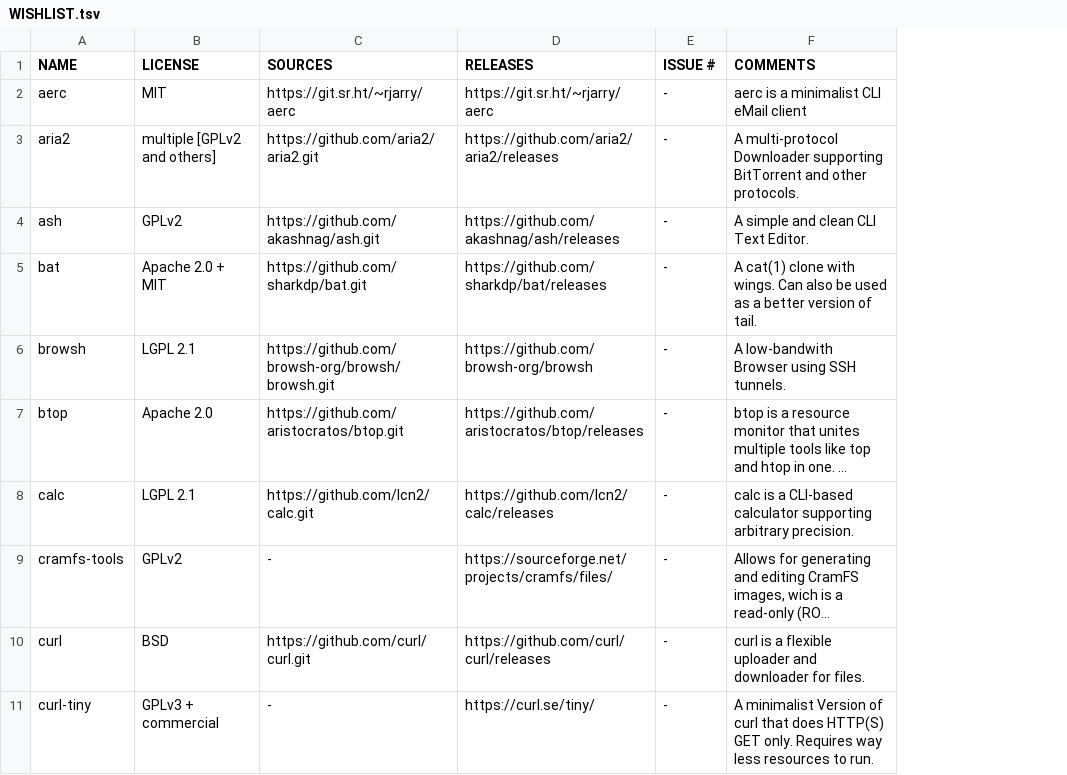
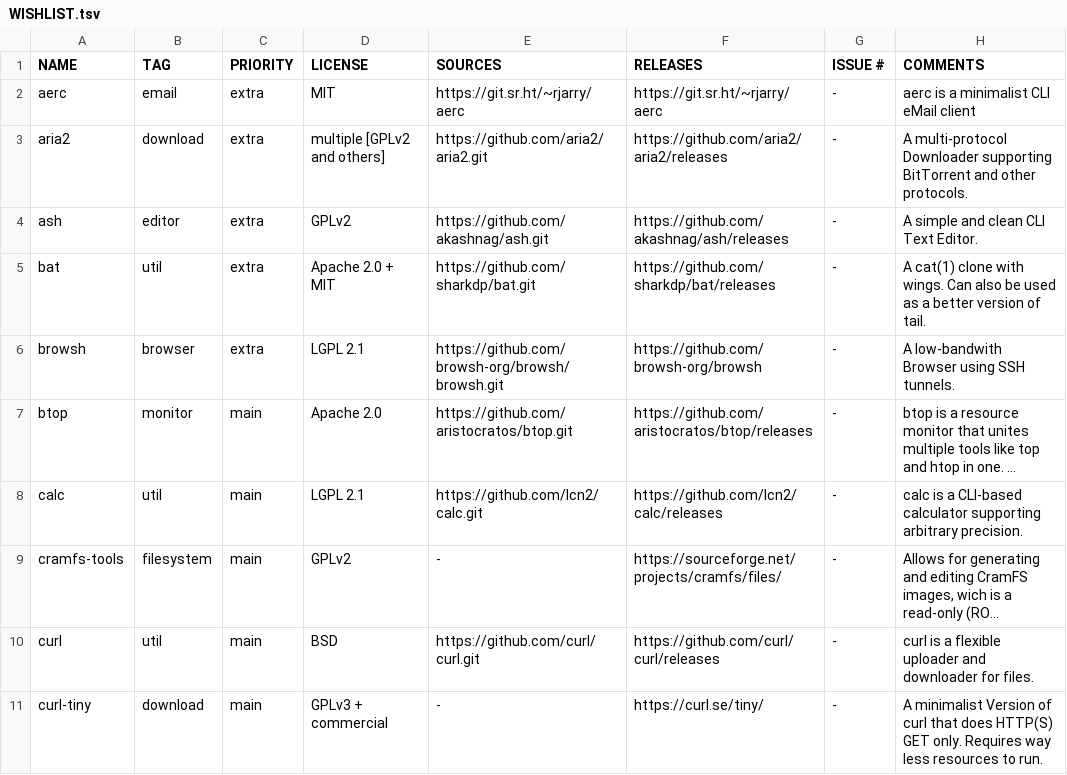
Before and after one commit to OS-1337/pkgs, a TSV file: docs/WISHLIST.tsv, drawn as a sheet; only a part is shown; long unchanged cells end in …; the diff names each change by its address in the sheet, - before the commit and + after, or states it on an @@ line.

Commit message:
Added *"TAG"* and *"PRIORITY"* collumns.
TAGs are used to mae it easy to categorize said application.
- It should be the prime use-case of said application/component.

PRIORITY is used to designate the importance of said package.
- core = essential packages for OS/1337
- main = recommended packages that may be preinstalled in  a "full"
- extra = additional packages that are being offered for download/additional opt-in installation.

```diff
--- a/docs/WISHLIST.tsv
+++ b/docs/WISHLIST.tsv
+column B (TAG), rows 2-11: email | download | editor | util | browser | monitor | util | filesystem | util | download
+column C (PRIORITY), rows 2-11: extra | extra | extra | extra | extra | main | main | main | main | main
```
